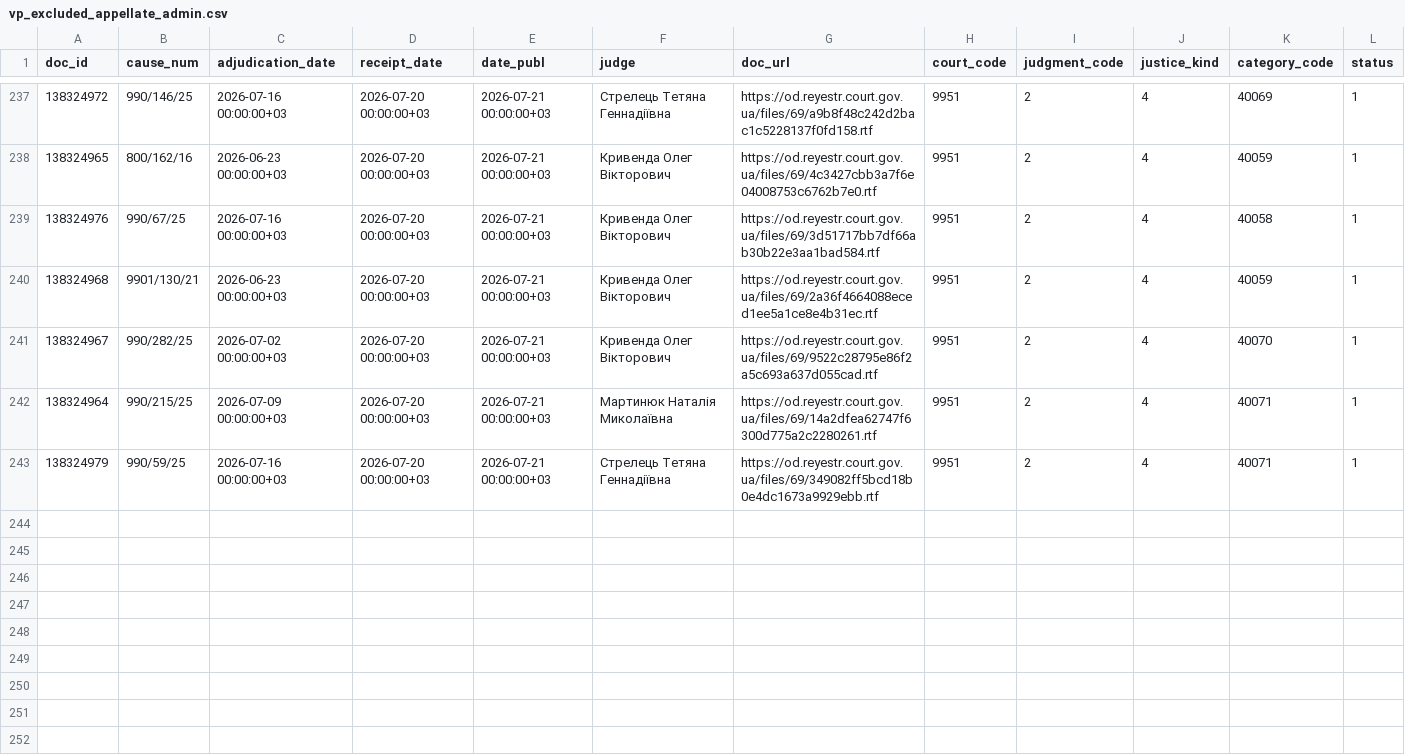
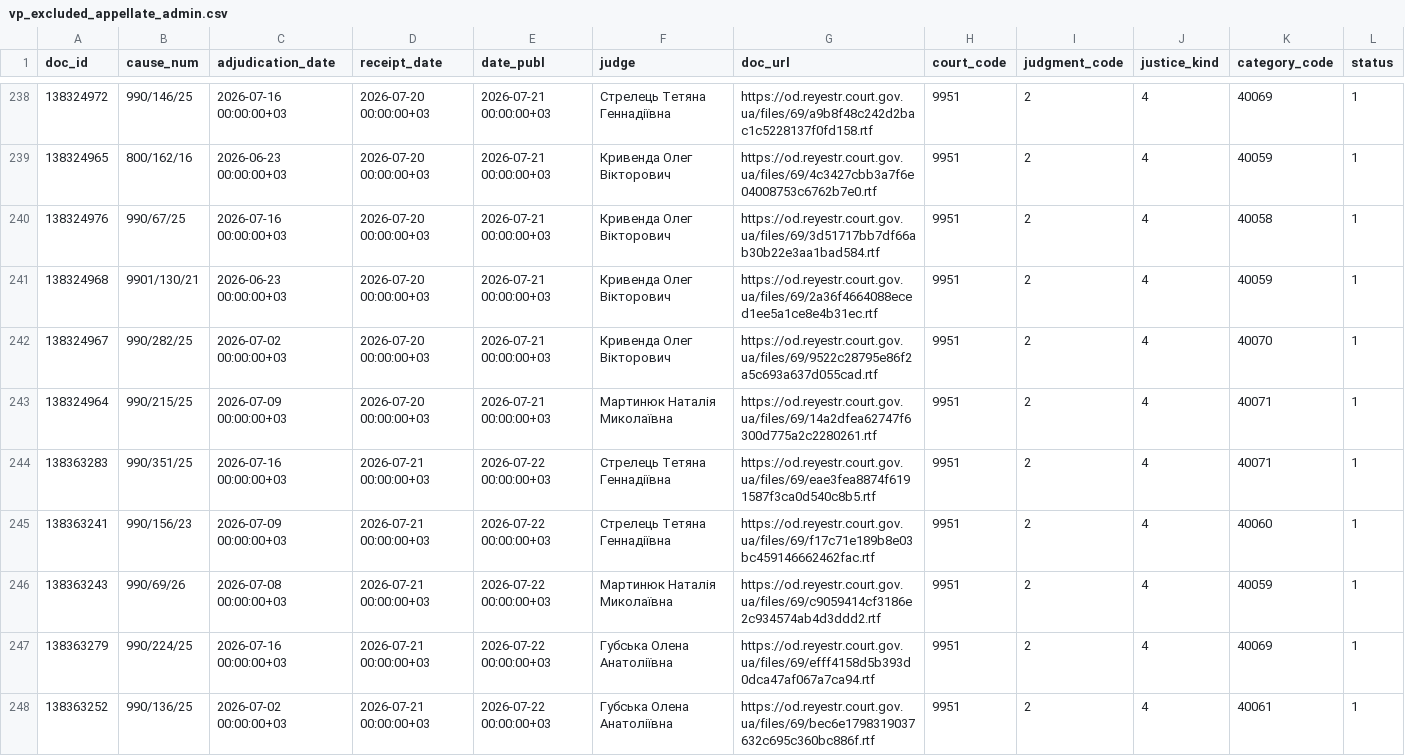
Before and after one commit to apryshchepchuk/VS-legal-digest, a CSV file: data/interim/vp_excluded_appellate_admin.csv, drawn as a sheet; only a part is shown, gaps mark what is left out; addresses are those after the commit; rows hold the shown columns only; the diff covers the shown part only; the diff names each change by its address in the sheet, - before the commit and + after, or states it on an @@ line.

```diff
--- a/data/interim/vp_excluded_appellate_admin.csv
+++ b/data/interim/vp_excluded_appellate_admin.csv
-A244 (doc_id): 138324979
+A244 (doc_id): 138363283
-B244 (cause_num): 990/59/25
+B244 (cause_num): 990/351/25
-D244 (receipt_date): 2026-07-20 00:00:00+03
+D244 (receipt_date): 2026-07-21 00:00:00+03
-E244 (date_publ): 2026-07-21 00:00:00+03
+E244 (date_publ): 2026-07-22 00:00:00+03
-G244 (doc_url): https://od.reyestr.court.gov.ua/files/69/349082ff5bcd18b0e4dc1673a9929ebb.rtf
+G244 (doc_url): https://od.reyestr.court.gov.ua/files/69/eae3fea8874f6191587f3ca0d540c8b5.rtf
+row 245: 138363241 | 990/156/23 | 2026-07-09 00:00:00+03 | 2026-07-21 00:00:00+03 | 2026-07-22 00:00:00+03 | Стрелець Тетяна Геннадіївна | https://od.reyestr.court.gov.ua/files/69/f17c71e189b8e03bc459146662462fac.rtf | 9951 | 2 | 4 | 40060 | 1
+row 246: 138363243 | 990/69/26 | 2026-07-08 00:00:00+03 | 2026-07-21 00:00:00+03 | 2026-07-22 00:00:00+03 | Мартинюк Наталія Миколаївна | https://od.reyestr.court.gov.ua/files/69/c9059414cf3186e2c934574ab4d3ddd2.rtf | 9951 | 2 | 4 | 40059 | 1
+row 247: 138363279 | 990/224/25 | 2026-07-16 00:00:00+03 | 2026-07-21 00:00:00+03 | 2026-07-22 00:00:00+03 | Губська Олена Анатоліївна | https://od.reyestr.court.gov.ua/files/69/efff4158d5b393d0dca47af067a7ca94.rtf | 9951 | 2 | 4 | 40069 | 1
+row 248: 138363252 | 990/136/25 | 2026-07-02 00:00:00+03 | 2026-07-21 00:00:00+03 | 2026-07-22 00:00:00+03 | Губська Олена Анатоліївна | https://od.reyestr.court.gov.ua/files/69/bec6e1798319037632c695c360bc886f.rtf | 9951 | 2 | 4 | 40061 | 1
```
Also changed, not shown: 5 added rows elsewhere in this file, data/interim/vp_candidates.csv, data/interim/vp_last7.csv, 10 other files.
